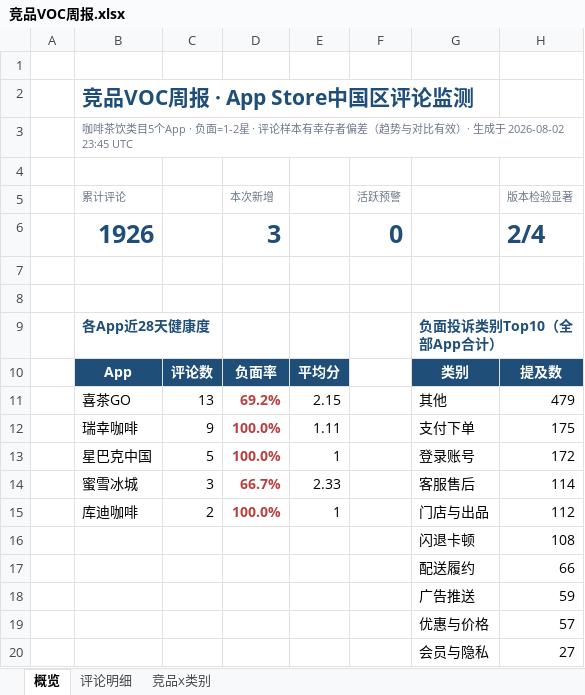
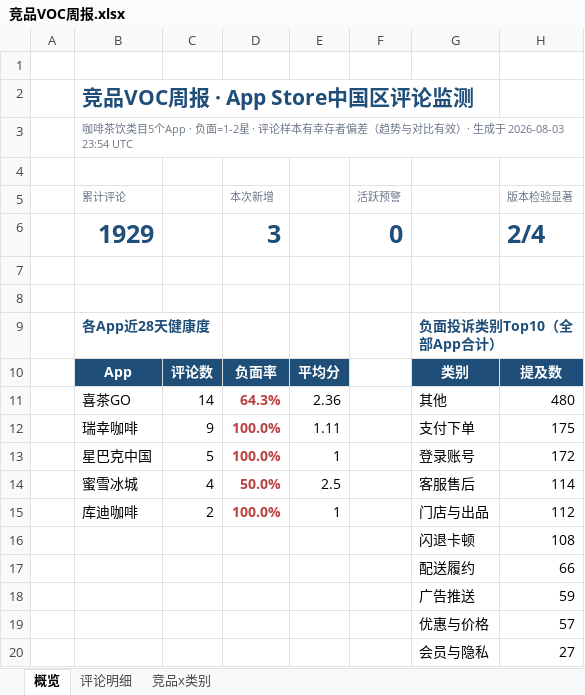
Before and after one commit to EGG-ZERO/appstore-voc-radar, an Excel workbook: reports/竞品VOC周报.xlsx, sheet 概览, drawn as a sheet; values as stored, in another font and other column widths than the file's, no borders; charts and pictures and conditional formats not drawn; removed rows and columns are numbered as before the commit, all else as after; the diff names each change by its address in the sheet, - before the commit and + after, or states it on an @@ line.

```diff
--- a/reports/竞品VOC周报.xlsx (sheet 概览)
+++ b/reports/竞品VOC周报.xlsx (sheet 概览)
-B3 (累计评论): …生成于 2026-08-02 23:45 UTC
+B3 (累计评论): …生成于 2026-08-03 23:54 UTC
-B6 (累计评论): 1926
+B6 (累计评论): 1929
-row 11:  | 喜茶GO | 13 | 69.2% | 2.15 |  | 其他 | 479
+row 11:  | 喜茶GO | 14 | 64.3% | 2.36 |  | 其他 | 480
-C14: 3
+C14: 4
-D14 (本次新增): 66.7%
+D14 (本次新增): 50.0%
-E14: 2.33
+E14: 2.5
```
Also changed, not shown: sheet 评论明细, sheet 竞品x类别, 4 other files.
